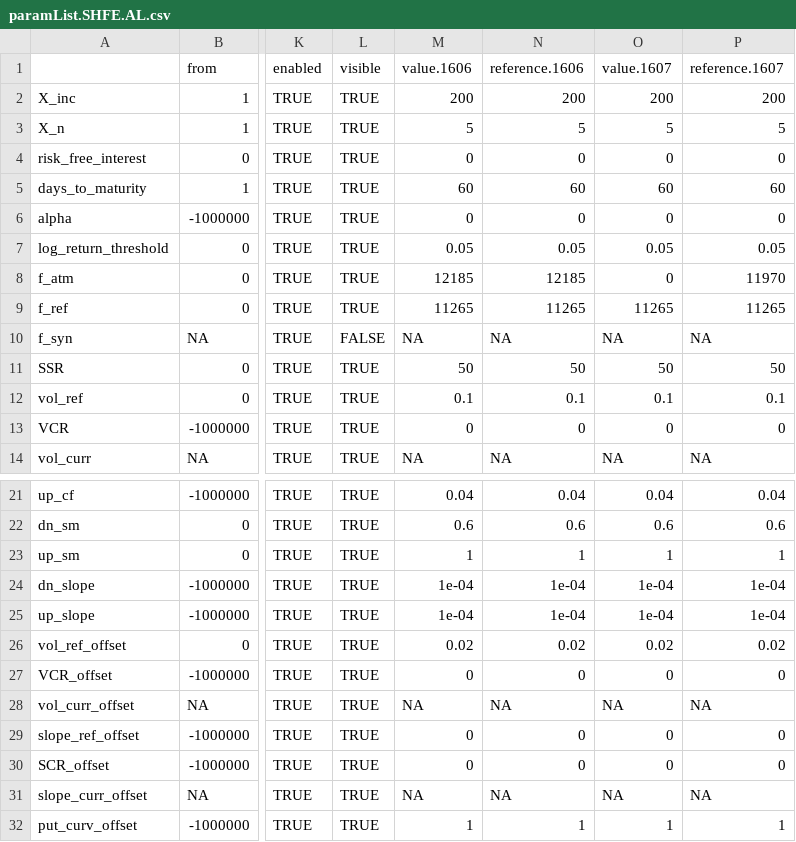
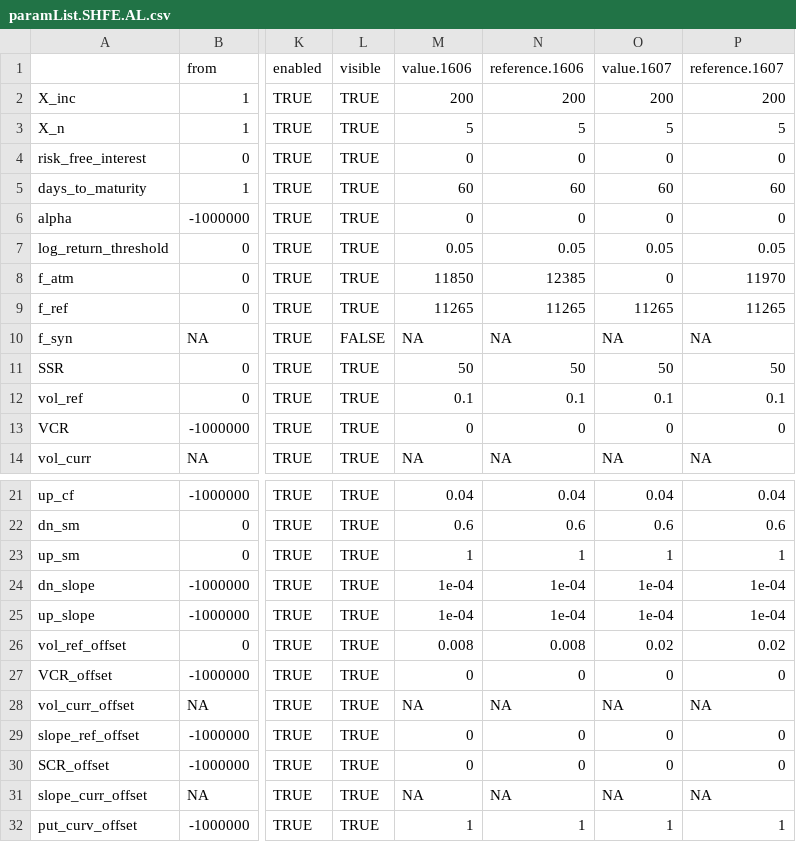
Before and after one commit to williamyizhu/r-otc-option, a CSV file: params/paramList.SHFE.AL.csv, drawn as a sheet; only a part is shown, gaps mark what is left out; the diff names each change by its address in the sheet, - before the commit and + after, or states it on an @@ line.

```diff
--- a/params/paramList.SHFE.AL.csv
+++ b/params/paramList.SHFE.AL.csv
-M8 (value.1606): 12185
+M8 (value.1606): 11850
-N8 (reference.1606): 12185
+N8 (reference.1606): 12385
-M26 (value.1606): 0.02
+M26 (value.1606): 0.008
-N26 (reference.1606): 0.02
+N26 (reference.1606): 0.008
```
Also changed, not shown: params/paramList.DCE.M.csv, 4 other files.
